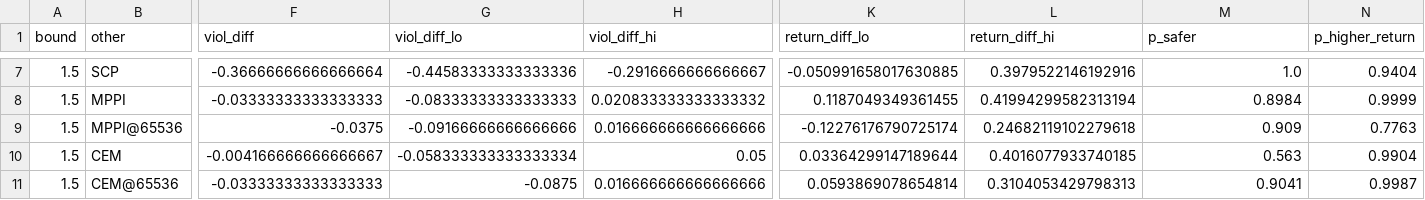
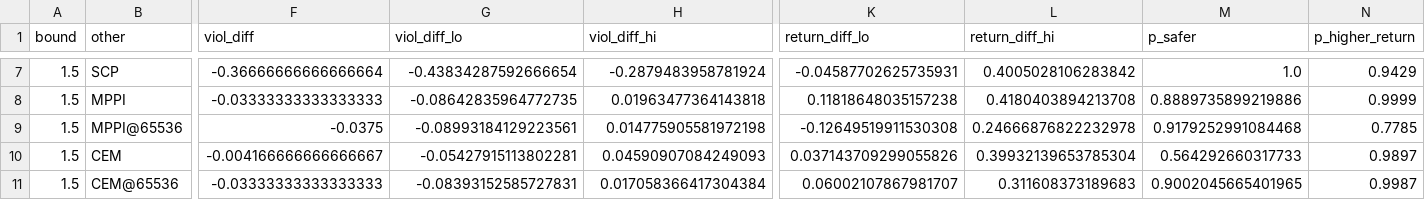
Before and after one commit to youngers2006/Safe_JEPA, a CSV file: src/save_data/experiments/analysis_results/by_bound.csv, drawn as a sheet; only a part is shown, gaps mark what is left out; the diff covers the shown part only; the diff names each change by its address in the sheet, - before the commit and + after, or states it on an @@ line.

```diff
--- a/src/save_data/experiments/analysis_results/by_bound.csv
+++ b/src/save_data/experiments/analysis_results/by_bound.csv
-G7 (viol_diff_lo): -0.44583333333333336
+G7 (viol_diff_lo): -0.43834287592666654
-H7 (viol_diff_hi): -0.2916666666666667
+H7 (viol_diff_hi): -0.2879483958781924
-K7 (return_diff_lo): -0.050991658017630885
+K7 (return_diff_lo): -0.04587702625735931
-L7 (return_diff_hi): 0.3979522146192916
+L7 (return_diff_hi): 0.4005028106283842
-N7 (p_higher_return): 0.9404
+N7 (p_higher_return): 0.9429
-G8 (viol_diff_lo): -0.08333333333333333
+G8 (viol_diff_lo): -0.08642835964772735
-H8 (viol_diff_hi): 0.020833333333333332
+H8 (viol_diff_hi): 0.01963477364143818
-K8 (return_diff_lo): 0.1187049349361455
+K8 (return_diff_lo): 0.11818648035157238
-L8 (return_diff_hi): 0.41994299582313194
+L8 (return_diff_hi): 0.4180403894213708
-M8 (p_safer): 0.8984
+M8 (p_safer): 0.8889735899219886
-G9 (viol_diff_lo): -0.09166666666666666
+G9 (viol_diff_lo): -0.08993184129223561
-H9 (viol_diff_hi): 0.016666666666666666
+H9 (viol_diff_hi): 0.014775905581972198
-K9 (return_diff_lo): -0.12276176790725174
+K9 (return_diff_lo): -0.12649519911530308
-L9 (return_diff_hi): 0.24682119102279618
+L9 (return_diff_hi): 0.24666876822232978
-M9 (p_safer): 0.909
+M9 (p_safer): 0.9179252991084468
-N9 (p_higher_return): 0.7763
+N9 (p_higher_return): 0.7785
-G10 (viol_diff_lo): -0.058333333333333334
+G10 (viol_diff_lo): -0.05427915113802281
-H10 (viol_diff_hi): 0.05
+H10 (viol_diff_hi): 0.04590907084249093
-K10 (return_diff_lo): 0.03364299147189644
+K10 (return_diff_lo): 0.037143709299055826
-L10 (return_diff_hi): 0.4016077933740185
+L10 (return_diff_hi): 0.39932139653785304
-M10 (p_safer): 0.563
+M10 (p_safer): 0.564292660317733
-N10 (p_higher_return): 0.9904
+N10 (p_higher_return): 0.9897
-G11 (viol_diff_lo): -0.0875
+G11 (viol_diff_lo): -0.08393152585727831
-H11 (viol_diff_hi): 0.016666666666666666
+H11 (viol_diff_hi): 0.017058366417304384
-K11 (return_diff_lo): 0.0593869078654814
+K11 (return_diff_lo): 0.06002107867981707
-L11 (return_diff_hi): 0.3104053429798313
+L11 (return_diff_hi): 0.311608373189683
-M11 (p_safer): 0.9041
+M11 (p_safer): 0.9002045665401965
```
Also changed, not shown: 60 edited cells elsewhere in this file, 25 other files.
